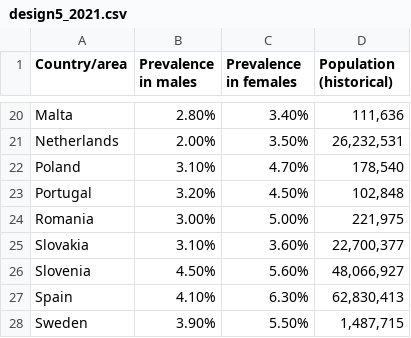
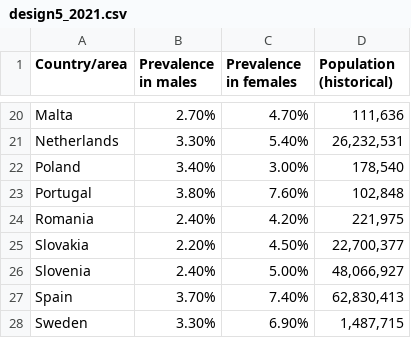
Before and after one commit to tong1104/cos30045_project_group5, a CSV file: design5/design5_2021.csv, drawn as a sheet; only a part is shown, gaps mark what is left out; the diff covers the shown part only; the diff names each change by its address in the sheet, - before the commit and + after, or states it on an @@ line.

```diff
--- a/design5/design5_2021.csv
+++ b/design5/design5_2021.csv
-B20 (Prevalence in males): 2.80%
+B20 (Prevalence in males): 2.70%
-C20 (Prevalence in females): 3.40%
+C20 (Prevalence in females): 4.70%
-B21 (Prevalence in males): 2.00%
+B21 (Prevalence in males): 3.30%
-C21 (Prevalence in females): 3.50%
+C21 (Prevalence in females): 5.40%
-B22 (Prevalence in males): 3.10%
+B22 (Prevalence in males): 3.40%
-C22 (Prevalence in females): 4.70%
+C22 (Prevalence in females): 3.00%
-B23 (Prevalence in males): 3.20%
+B23 (Prevalence in males): 3.80%
-C23 (Prevalence in females): 4.50%
+C23 (Prevalence in females): 7.60%
-B24 (Prevalence in males): 3.00%
+B24 (Prevalence in males): 2.40%
-C24 (Prevalence in females): 5.00%
+C24 (Prevalence in females): 4.20%
-B25 (Prevalence in males): 3.10%
+B25 (Prevalence in males): 2.20%
-C25 (Prevalence in females): 3.60%
+C25 (Prevalence in females): 4.50%
-B26 (Prevalence in males): 4.50%
+B26 (Prevalence in males): 2.40%
-C26 (Prevalence in females): 5.60%
+C26 (Prevalence in females): 5.00%
-B27 (Prevalence in males): 4.10%
+B27 (Prevalence in males): 3.70%
-C27 (Prevalence in females): 6.30%
+C27 (Prevalence in females): 7.40%
-B28 (Prevalence in males): 3.90%
+B28 (Prevalence in males): 3.30%
-C28 (Prevalence in females): 5.50%
+C28 (Prevalence in females): 6.90%
```
Also changed, not shown: 33 edited cells elsewhere in this file, 5 other files.
